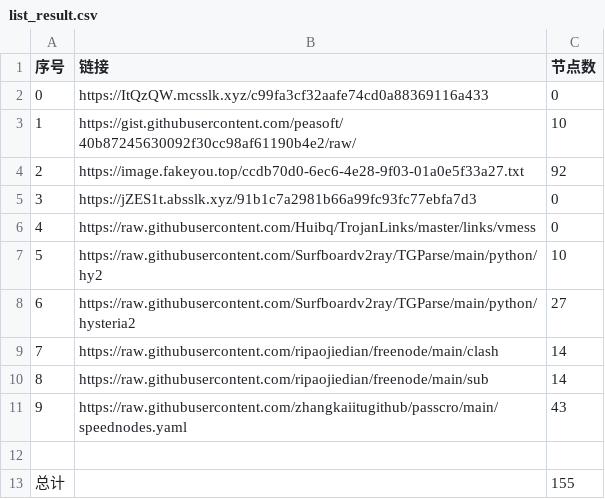
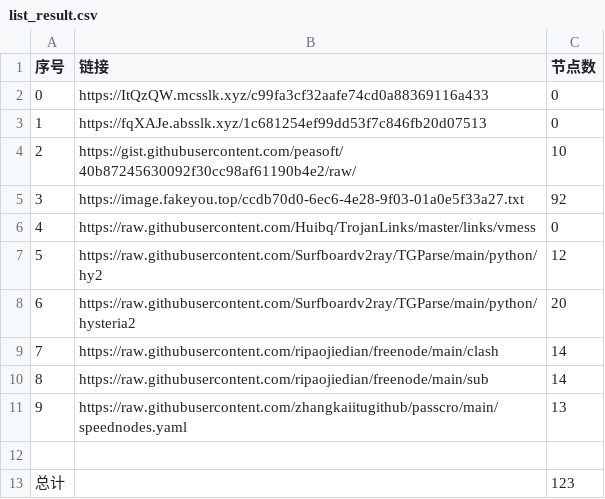
Before and after one commit to sdxinm/NoMoreWalls, a CSV file: list_result.csv, drawn as a sheet.

```diff
--- a/list_result.csv
+++ b/list_result.csv
@@ -2,12 +2,12 @@
 0,https://ItQzQW.mcsslk.xyz/c99fa3cf32aafe74cd0a88369116a433,0
-1,https://gist.githubusercontent.com/peasoft/40b87245630092f30cc98af61190b4e2/raw/,10
-2,https://image.fakeyou.top/ccdb70d0-6ec6-4e28-9f03-01a0e5f33a27.txt,92
-3,https://jZES1t.absslk.xyz/91b1c7a2981b66a99fc93fc77ebfa7d3,0
+1,https://fqXAJe.absslk.xyz/1c681254ef99dd53f7c846fb20d07513,0
+2,https://gist.githubusercontent.com/peasoft/40b87245630092f30cc98af61190b4e2/raw/,10
+3,https://image.fakeyou.top/ccdb70d0-6ec6-4e28-9f03-01a0e5f33a27.txt,92
 4,https://raw.githubusercontent.com/Huibq/TrojanLinks/master/links/vmess,0
-5,https://raw.githubusercontent.com/Surfboardv2ray/TGParse/main/python/hy2,10
-6,https://raw.githubusercontent.com/Surfboardv2ray/TGParse/main/python/hysteria2,27
+5,https://raw.githubusercontent.com/Surfboardv2ray/TGParse/main/python/hy2,12
+6,https://raw.githubusercontent.com/Surfboardv2ray/TGParse/main/python/hysteria2,20
 7,https://raw.githubusercontent.com/ripaojiedian/freenode/main/clash,14
 8,https://raw.githubusercontent.com/ripaojiedian/freenode/main/sub,14
-9,https://raw.githubusercontent.com/zhangkaiitugithub/passcro/main/speednodes.yaml,43
+9,https://raw.githubusercontent.com/zhangkaiitugithub/passcro/main/speednodes.yaml,13
 
-总计,,155
+总计,,123
```
Also changed, not shown: 20 other files.
